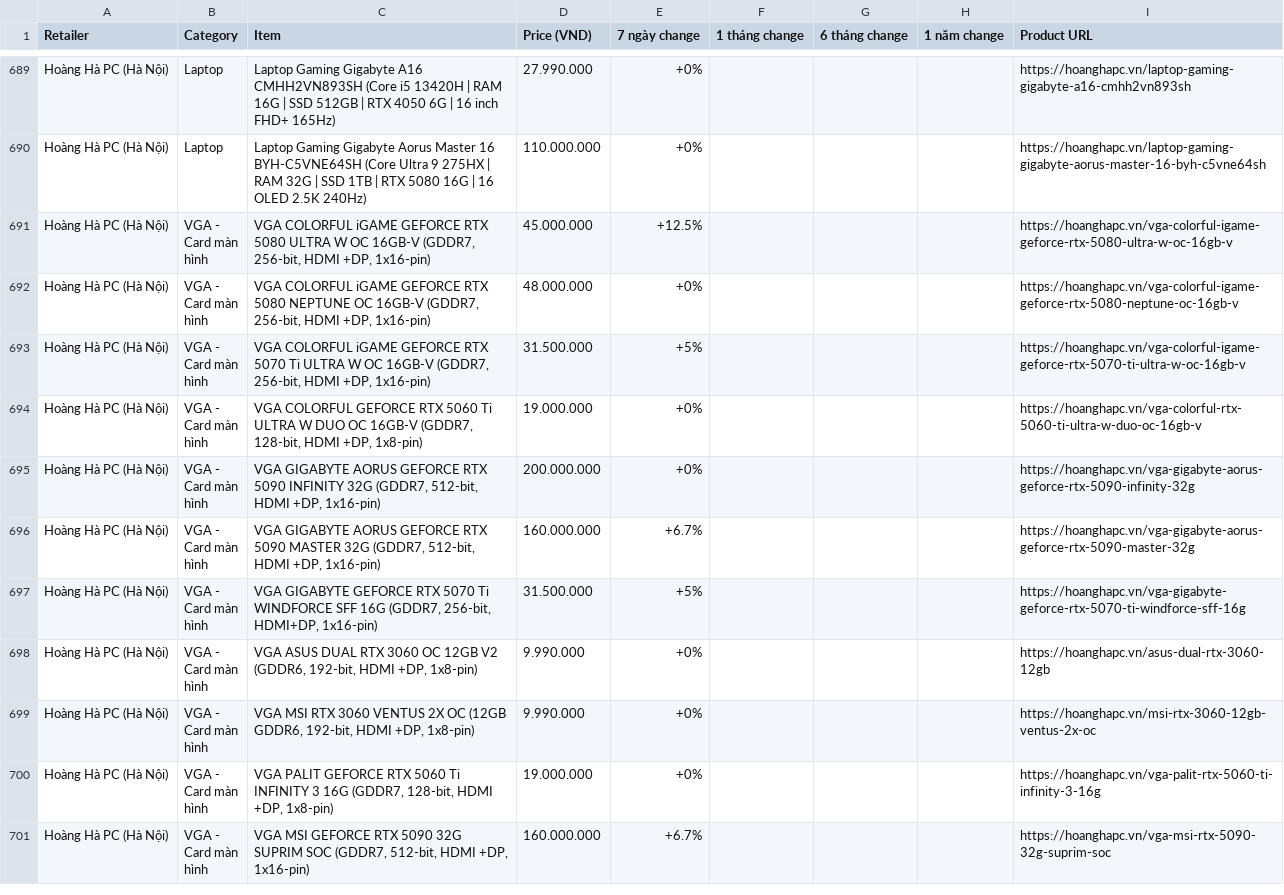
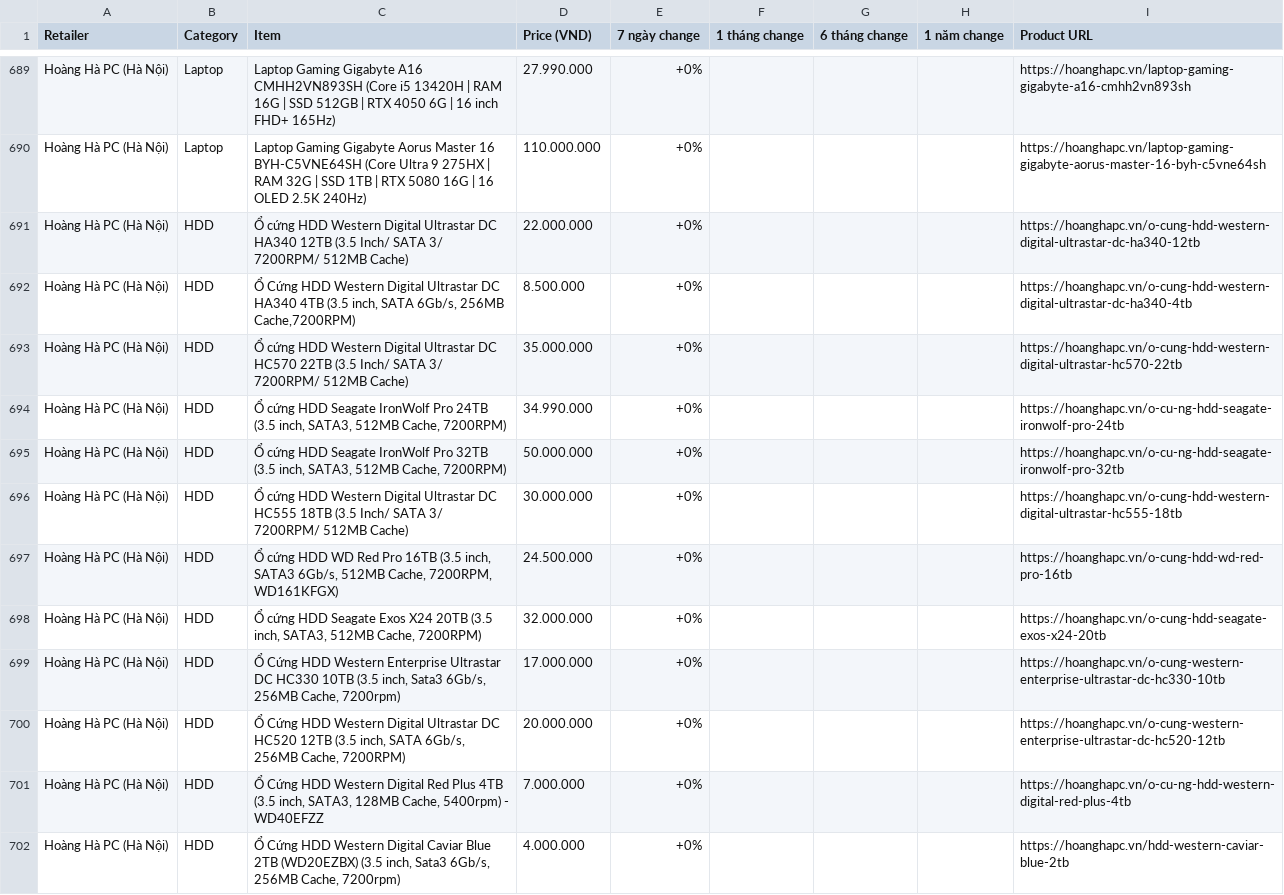
Before and after one commit to tuongphantrue/tech-price-mailer, a CSV file: docs/price_history_latest.csv, drawn as a sheet; only a part is shown, gaps mark what is left out; the shorter side is filled out with more unchanged rows; the diff covers the shown part only.

```diff
--- a/docs/price_history_latest.csv
+++ b/docs/price_history_latest.csv
@@ -690 +690,13 @@ Hoàng Hà PC (Hà Nội),Laptop,Laptop Gaming Gigabyte A16 CMHH2VN893SH (Core i
 Hoàng Hà PC (Hà Nội),Laptop,Laptop Gaming Gigabyte Aorus Master 16 BYH-C5VNE64SH (Core Ultra 9 275HX | RAM 32G | SSD 1TB | RTX 5080 16G | 16 OLED 2.5K 240Hz),110.000.000,+0%,,,,https://hoanghapc.vn/laptop-gaming-gigabyte-aorus-master-16-byh-c5vne64sh
+Hoàng Hà PC (Hà Nội),HDD,Ổ cứng HDD Western Digital Ultrastar DC HA340 12TB (3.5 Inch/ SATA 3/ 7200RPM/ 512MB Cache),22.000.000,+0%,,,,https://hoanghapc.vn/o-cung-hdd-western-digital-ultrastar-dc-ha340-12tb
+Hoàng Hà PC (Hà Nội),HDD,"Ổ Cứng HDD Western Digital Ultrastar DC HA340 4TB (3.5 inch, SATA 6Gb/s, 256MB Cache,7200RPM)",8.500.000,+0%,,,,https://hoanghapc.vn/o-cung-hdd-western-digital-ultrastar-dc-ha340-4tb
+Hoàng Hà PC (Hà Nội),HDD,Ổ cứng HDD Western Digital Ultrastar DC HC570 22TB (3.5 Inch/ SATA 3/ 7200RPM/ 512MB Cache),35.000.000,+0%,,,,https://hoanghapc.vn/o-cung-hdd-western-digital-ultrastar-hc570-22tb
+Hoàng Hà PC (Hà Nội),HDD,"Ổ cứng HDD Seagate IronWolf Pro 24TB (3.5 inch, SATA3, 512MB Cache, 7200RPM)",34.990.000,+0%,,,,https://hoanghapc.vn/o-cu-ng-hdd-seagate-ironwolf-pro-24tb
+Hoàng Hà PC (Hà Nội),HDD,"Ổ cứng HDD Seagate IronWolf Pro 32TB (3.5 inch, SATA3, 512MB Cache, 7200RPM)",50.000.000,+0%,,,,https://hoanghapc.vn/o-cu-ng-hdd-seagate-ironwolf-pro-32tb
+Hoàng Hà PC (Hà Nội),HDD,Ổ cứng HDD Western Digital Ultrastar DC HC555 18TB (3.5 Inch/ SATA 3/ 7200RPM/ 512MB Cache),30.000.000,+0%,,,,https://hoanghapc.vn/o-cung-hdd-western-digital-ultrastar-hc555-18tb
+Hoàng Hà PC (Hà Nội),HDD,"Ổ cứng HDD WD Red Pro 16TB (3.5 inch, SATA3 6Gb/s, 512MB Cache, 7200RPM, WD161KFGX)",24.500.000,+0%,,,,https://hoanghapc.vn/o-cung-hdd-wd-red-pro-16tb
+Hoàng Hà PC (Hà Nội),HDD,"Ổ cứng HDD Seagate Exos X24 20TB (3.5 inch, SATA3, 512MB Cache, 7200RPM)",32.000.000,+0%,,,,https://hoanghapc.vn/o-cung-hdd-seagate-exos-x24-20tb
+Hoàng Hà PC (Hà Nội),HDD,"Ổ Cứng HDD Western Enterprise Ultrastar DC HC330 10TB (3.5 inch, Sata3 6Gb/s, 256MB Cache, 7200rpm)",17.000.000,+0%,,,,https://hoanghapc.vn/o-cung-western-enterprise-ultrastar-dc-hc330-10tb
+Hoàng Hà PC (Hà Nội),HDD,"Ổ Cứng HDD Western Digital Ultrastar DC HC520 12TB (3.5 inch, SATA 6Gb/s, 256MB Cache, 7200RPM)",20.000.000,+0%,,,,https://hoanghapc.vn/o-cung-western-enterprise-ultrastar-dc-hc520-12tb
+Hoàng Hà PC (Hà Nội),HDD,"Ổ Cứng HDD Western Digital Red Plus 4TB (3.5 inch, SATA3, 128MB Cache, 5400rpm) - WD40EFZZ",7.000.000,+0%,,,,https://hoanghapc.vn/o-cu-ng-hdd-western-digital-red-plus-4tb
+Hoàng Hà PC (Hà Nội),HDD,"Ổ Cứng HDD Western Digital Caviar Blue 2TB (WD20EZBX) (3.5 inch, Sata3 6Gb/s, 256MB Cache, 7200rpm)",4.000.000,+0%,,,,https://hoanghapc.vn/hdd-western-caviar-blue-2tb
```
Also changed, not shown: 12 added rows and 3 moved rows elsewhere in this file.
